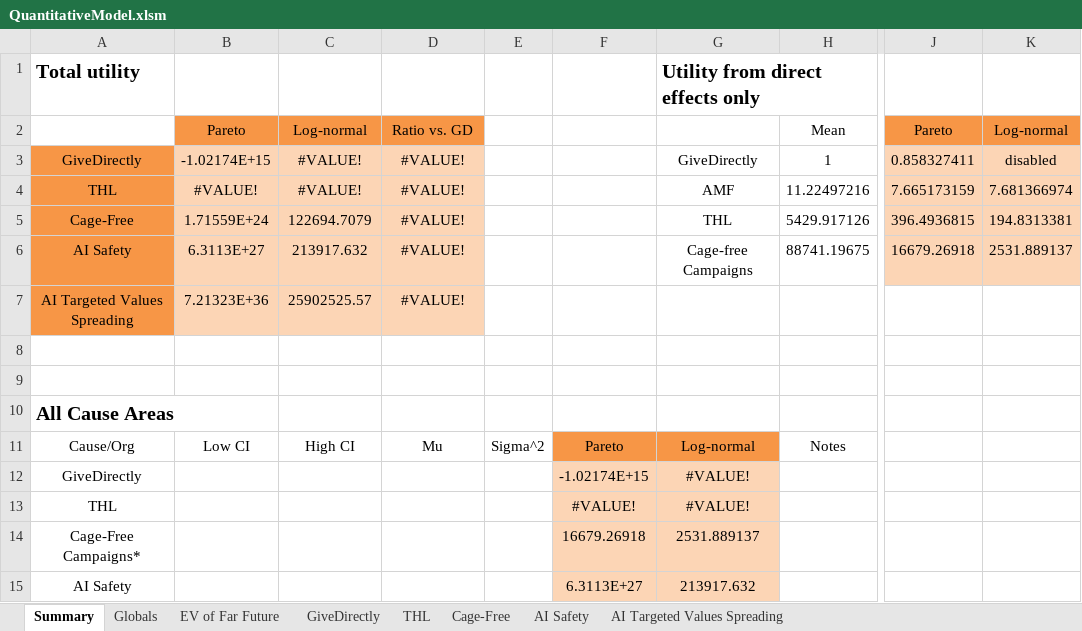
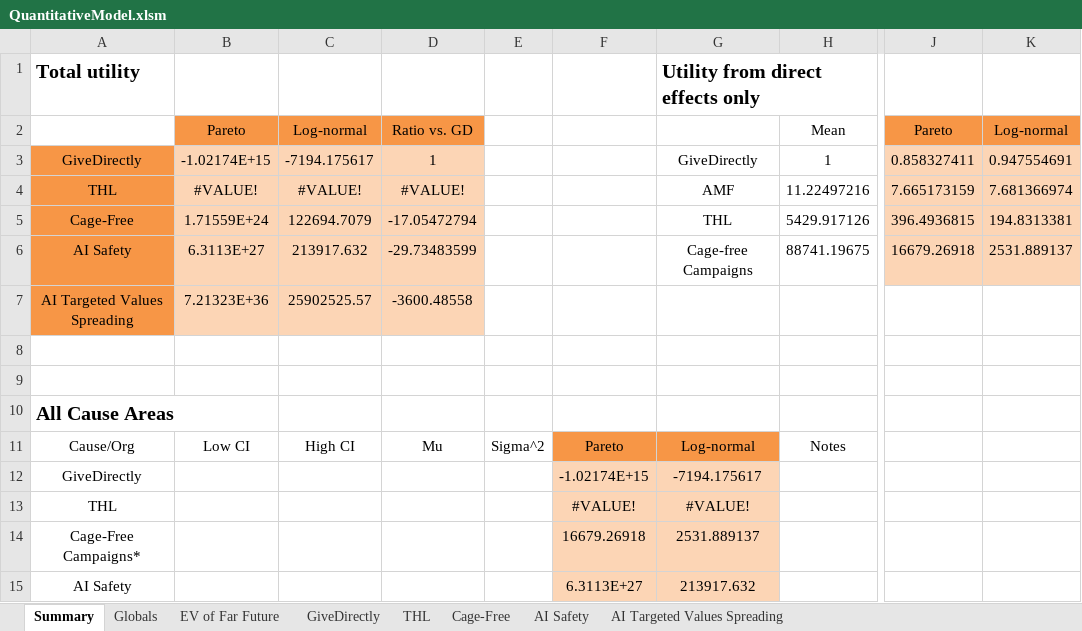
Before and after one commit to michaeldickens/Intervention-Quantitative-Model, an Excel workbook: QuantitativeModel.xlsm, sheet Summary, drawn as a sheet; only a part is shown, gaps mark what is left out; values as stored, in another font and other column widths than the file's, no borders; the diff names each change by its address in the sheet, - before the commit and + after, or states it on an @@ line.

```diff
--- a/QuantitativeModel.xlsm (sheet Summary)
+++ b/QuantitativeModel.xlsm (sheet Summary)
-C3: #VALUE!
+C3: -7194.175617
-D3: #VALUE!
+D3: 1
-K3: disabled
+K3: 0.947554691
-D5: #VALUE!
+D5: -17.05472794
-D6: #VALUE!
+D6: -29.73483599
-D7: #VALUE!
+D7: -3600.48558
-G12: #VALUE!
+G12: -7194.175617
```
Also changed, not shown: sheet GiveDirectly, sheet Globals, 2 other files.
